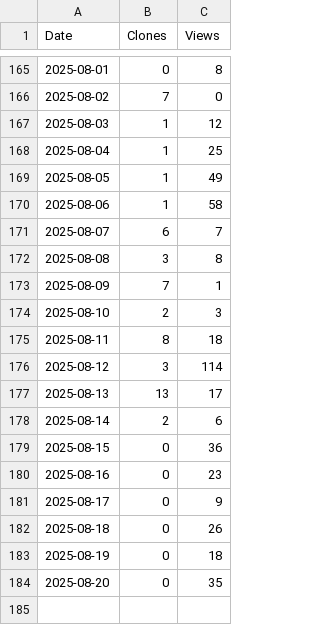
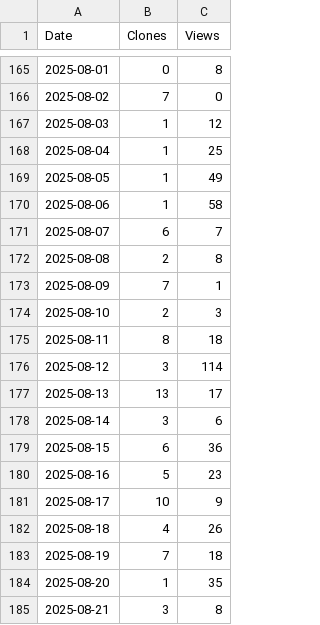
Before and after one commit to arc-research-lab/CHARM, a CSV file: plot/CHARM.csv, drawn as a sheet; only a part is shown, gaps mark what is left out.

```diff
--- a/plot/CHARM.csv
+++ b/plot/CHARM.csv
@@ -171,3 +171,3 @@ Date,Clones,Views
 2025-08-07,6,7
-2025-08-08,3,8
+2025-08-08,2,8
 2025-08-09,7,1
@@ -177,8 +177,9 @@ Date,Clones,Views
 2025-08-13,13,17
-2025-08-14,2,6
-2025-08-15,0,36
-2025-08-16,0,23
-2025-08-17,0,9
-2025-08-18,0,26
-2025-08-19,0,18
-2025-08-20,0,35
+2025-08-14,3,6
+2025-08-15,6,36
+2025-08-16,5,23
+2025-08-17,10,9
+2025-08-18,4,26
+2025-08-19,7,18
+2025-08-20,1,35
+2025-08-21,3,8
```
Also changed, not shown: 3 other files.
